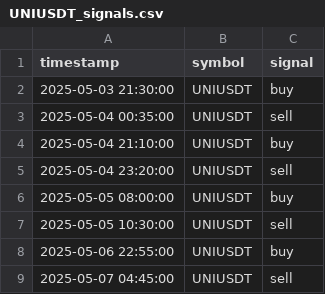
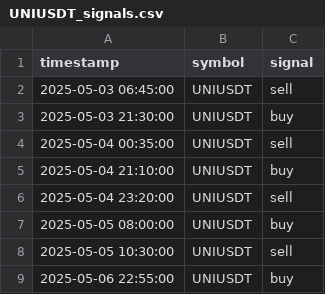
Before and after one commit to FMProducer/prosperous_bot, a CSV file: graphs/UNIUSDT_signals.csv, drawn as a sheet; only a part is shown; the shorter side is filled out with more unchanged rows.

```diff
--- a/graphs/UNIUSDT_signals.csv
+++ b/graphs/UNIUSDT_signals.csv
@@ -1,2 +1,3 @@
 timestamp,symbol,signal
+2025-05-03 06:45:00,UNIUSDT,sell
 2025-05-03 21:30:00,UNIUSDT,buy
```
Also changed, not shown: graphs/BTCUSDT_signals.csv, graphs/DOGEUSDT_signals.csv, 18 other files.
